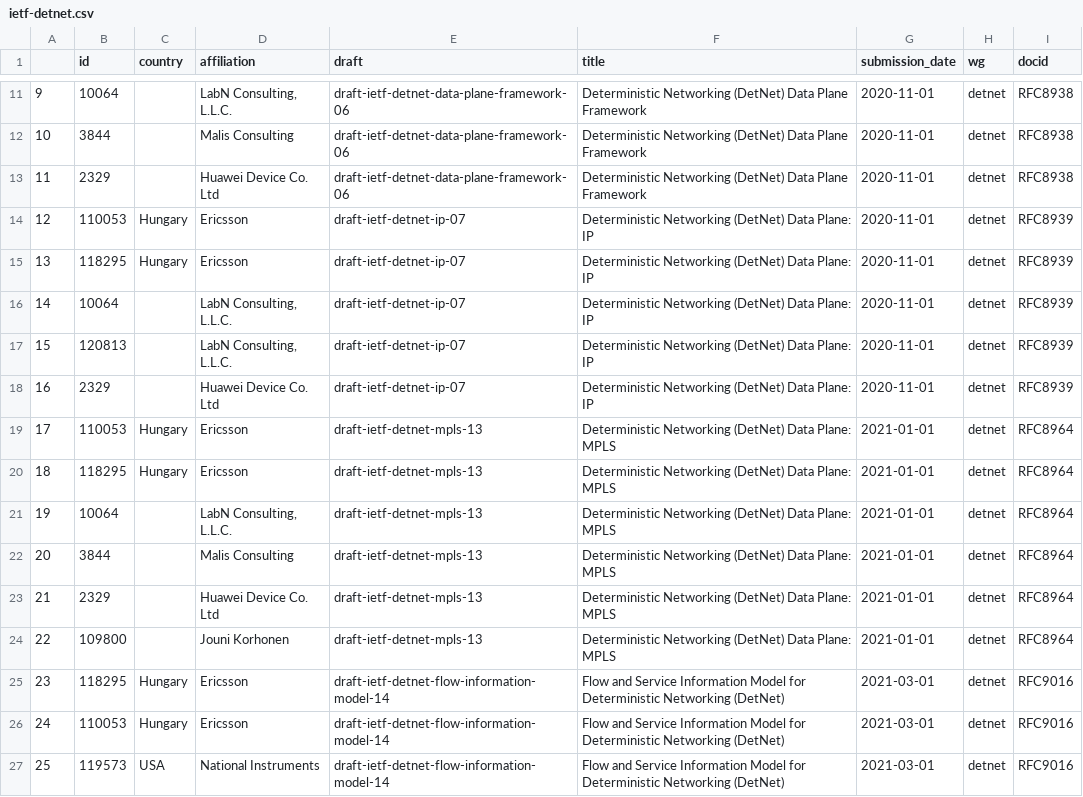
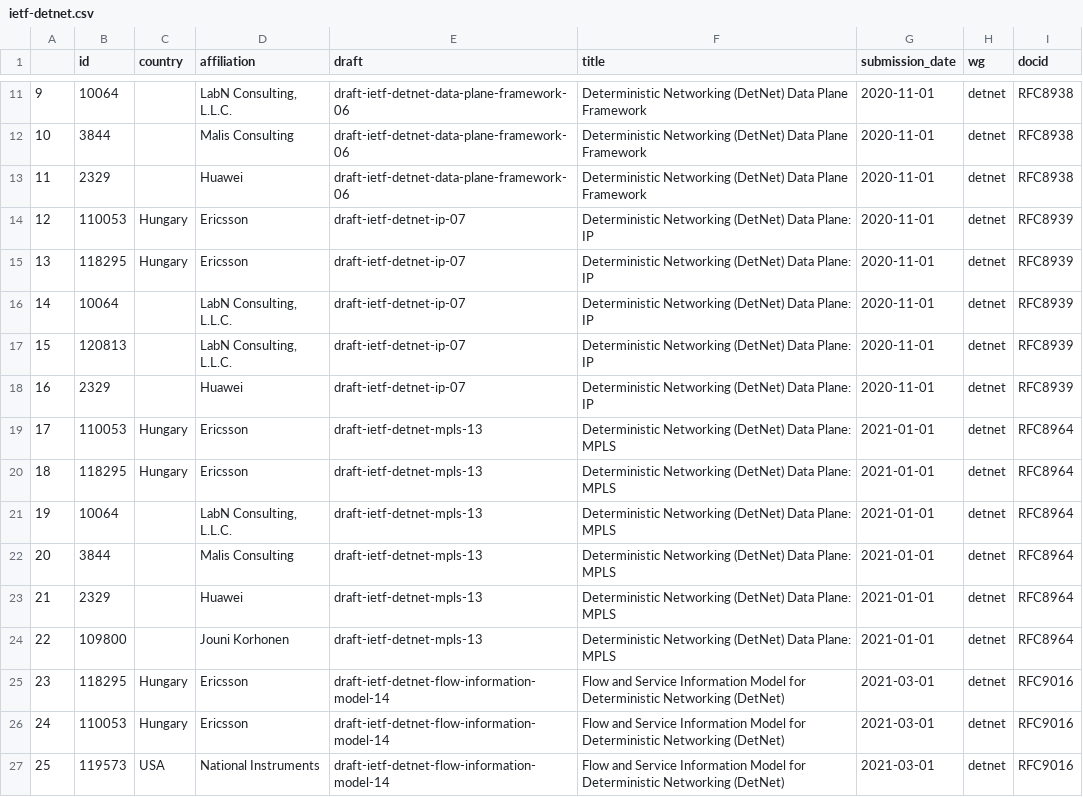
Before and after one commit to u451f/almanac.article19.org, a CSV file: assets/data/dashboard/authorship/ietf-detnet.csv, drawn as a sheet; only a part is shown, gaps mark what is left out; the diff covers the shown part only.

```diff
--- a/assets/data/dashboard/authorship/ietf-detnet.csv
+++ b/assets/data/dashboard/authorship/ietf-detnet.csv
@@ -12,3 +12,3 @@
 10,3844,,Malis Consulting,draft-ietf-detnet-data-plane-framework-06,Deterministic Networking (DetNet) Data Plane Framework,2020-11-01,detnet,RFC8938
-11,2329,,Huawei Device Co. Ltd,draft-ietf-detnet-data-plane-framework-06,Deterministic Networking (DetNet) Data Plane Framework,2020-11-01,detnet,RFC8938
+11,2329,,Huawei,draft-ietf-detnet-data-plane-framework-06,Deterministic Networking (DetNet) Data Plane Framework,2020-11-01,detnet,RFC8938
 12,110053,Hungary,Ericsson,draft-ietf-detnet-ip-07,Deterministic Networking (DetNet) Data Plane: IP,2020-11-01,detnet,RFC8939
@@ -17,3 +17,3 @@
 15,120813,,"LabN Consulting, L.L.C.",draft-ietf-detnet-ip-07,Deterministic Networking (DetNet) Data Plane: IP,2020-11-01,detnet,RFC8939
-16,2329,,Huawei Device Co. Ltd,draft-ietf-detnet-ip-07,Deterministic Networking (DetNet) Data Plane: IP,2020-11-01,detnet,RFC8939
+16,2329,,Huawei,draft-ietf-detnet-ip-07,Deterministic Networking (DetNet) Data Plane: IP,2020-11-01,detnet,RFC8939
 17,110053,Hungary,Ericsson,draft-ietf-detnet-mpls-13,Deterministic Networking (DetNet) Data Plane: MPLS,2021-01-01,detnet,RFC8964
@@ -22,3 +22,3 @@
 20,3844,,Malis Consulting,draft-ietf-detnet-mpls-13,Deterministic Networking (DetNet) Data Plane: MPLS,2021-01-01,detnet,RFC8964
-21,2329,,Huawei Device Co. Ltd,draft-ietf-detnet-mpls-13,Deterministic Networking (DetNet) Data Plane: MPLS,2021-01-01,detnet,RFC8964
+21,2329,,Huawei,draft-ietf-detnet-mpls-13,Deterministic Networking (DetNet) Data Plane: MPLS,2021-01-01,detnet,RFC8964
 22,109800,,Jouni Korhonen,draft-ietf-detnet-mpls-13,Deterministic Networking (DetNet) Data Plane: MPLS,2021-01-01,detnet,RFC8964
```
Also changed, not shown: 17 edited cells elsewhere in this file, assets/data/dashboard/authorship/ietf-dnsop.csv, assets/data/dashboard/authorship/ietf-lamps.csv, 47 other files.
